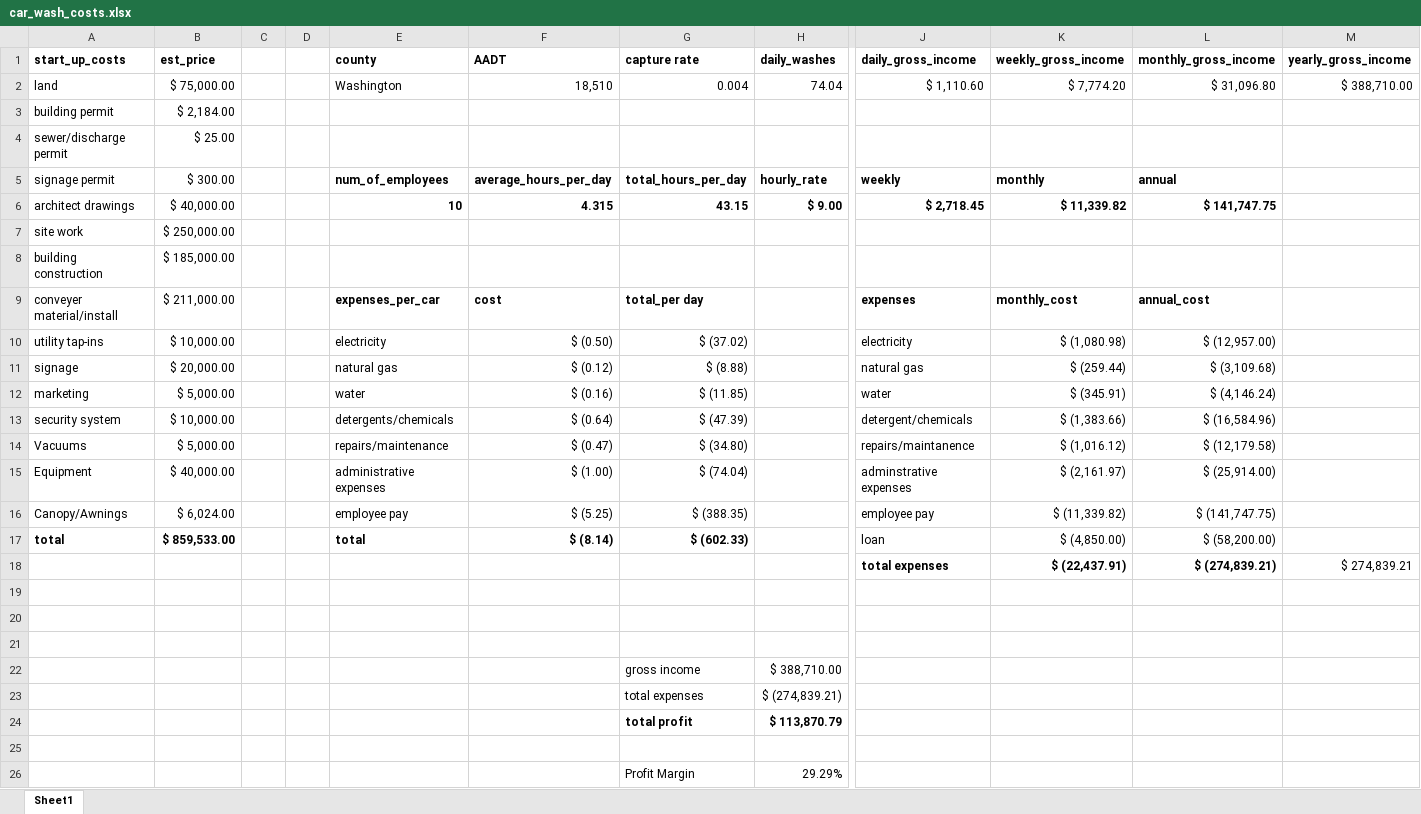
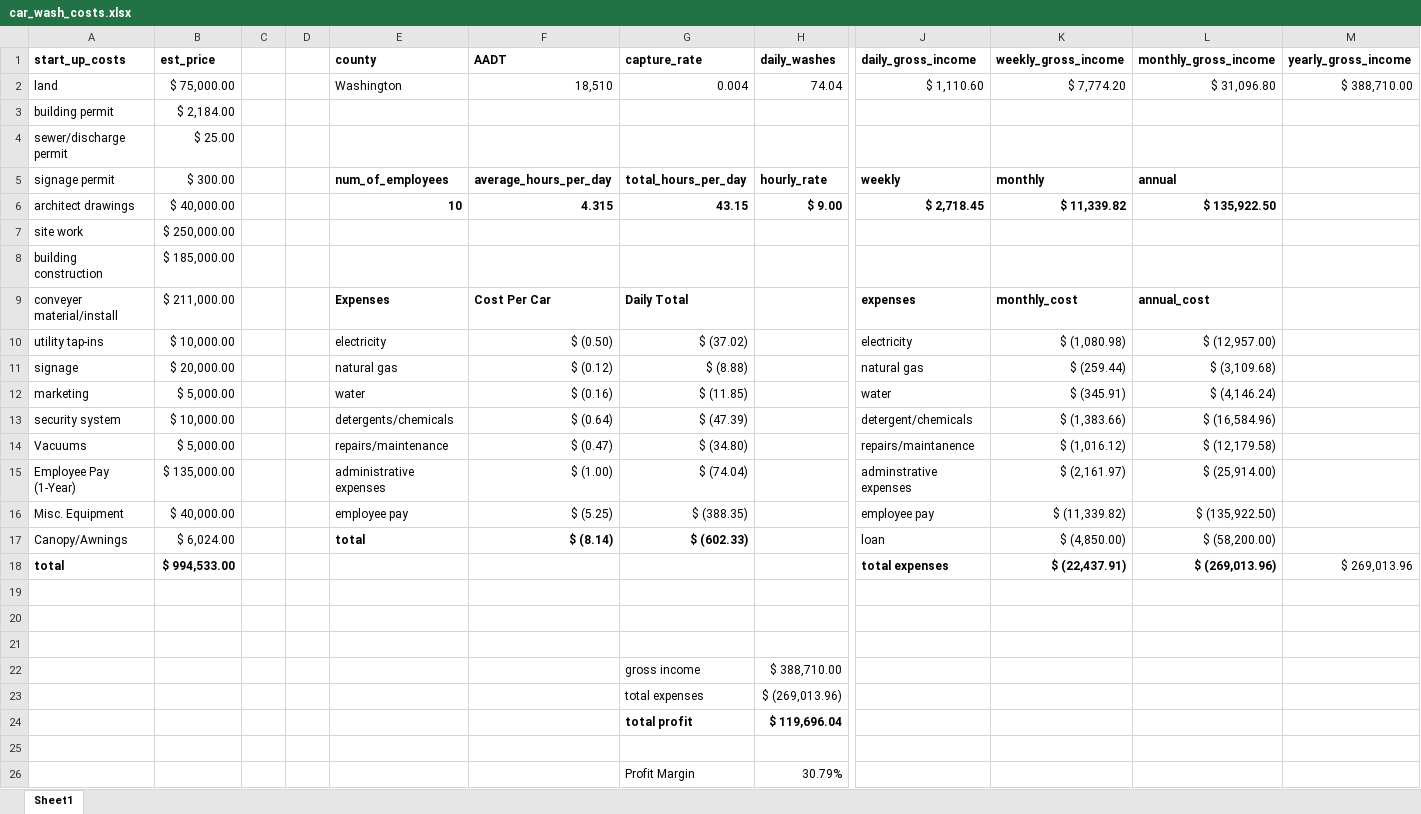
Before and after one commit to evan-r-manon/Car-Wash-Capstone, an Excel workbook: data/car_wash_costs.xlsx, sheet Sheet1, drawn as a sheet; only a part is shown, gaps mark what is left out; values as stored, in another font and other column widths than the file's, no borders; removed rows and columns are numbered as before the commit, all else as after; rows hold the shown columns only; the diff names each change by its address in the sheet, - before the commit and + after, or states it on an @@ line.

```diff
--- a/data/car_wash_costs.xlsx (sheet Sheet1)
+++ b/data/car_wash_costs.xlsx (sheet Sheet1)
-G1: capture rate
+G1: capture_rate
-L6 (monthly_gross_income): $ 141,747.75
+L6 (monthly_gross_income): $ 135,922.50
-E9 (county): expenses_per_car
+E9 (county): Expenses
-F9 (AADT): cost
+F9 (AADT): Cost Per Car
-G9 (capture_rate): total_per day
+G9 (capture_rate): Daily Total
-A15 (start_up_costs): Equipment
+A15 (start_up_costs): Employee Pay (1-Year)
-B15 (est_price): $ 40,000.00
+B15 (est_price): $ 135,000.00
-A16 (start_up_costs): Canopy/Awnings
+A16 (start_up_costs): Misc. Equipment
-B16 (est_price): $ 6,024.00
+B16 (est_price): $ 40,000.00
-L16 (monthly_gross_income): $ (141,747.75)
+L16 (monthly_gross_income): $ (135,922.50)
-A17 (start_up_costs): total
+A17 (start_up_costs): Canopy/Awnings
-A17:B17 bold: on
+A17:B17 bold: off
-B17 (est_price): $ 859,533.00
+B17 (est_price): $ 6,024.00
-row 18:  |  |  |  |  |  |  |  | total expenses | $ (22,437.91) | $ (274,839.21) | $ 274,839.21
+row 18: total | $ 994,533.00 |  |  |  |  |  |  | total expenses | $ (22,437.91) | $ (269,013.96) | $ 269,013.96
-H23 (daily_washes): $ (274,839.21)
+H23 (daily_washes): $ (269,013.96)
-H24 (daily_washes): $ 113,870.79
+H24 (daily_washes): $ 119,696.04
-H26 (daily_washes): 29.29%
+H26 (daily_washes): 30.79%
```
Also changed, not shown: 3 other files.
